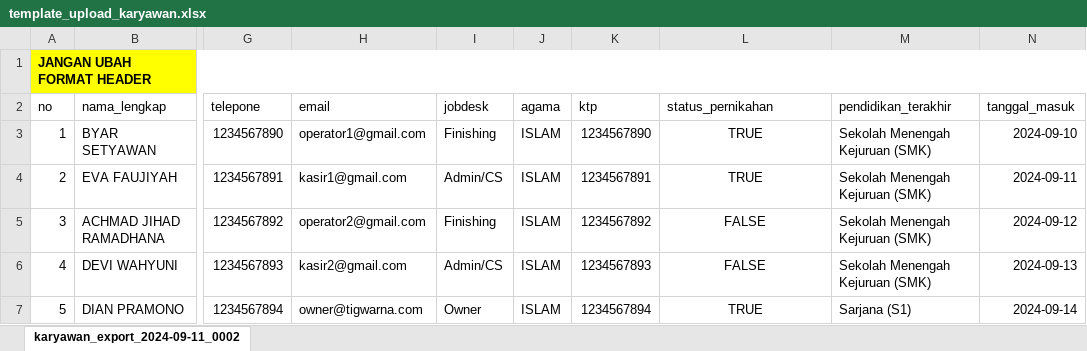
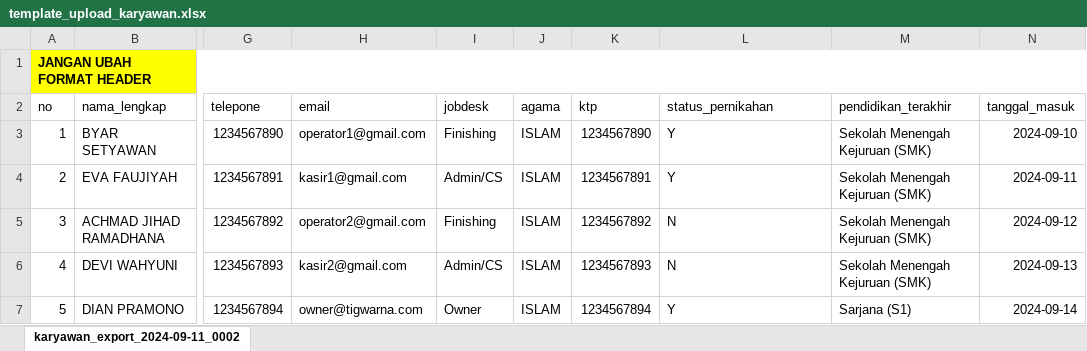
Before and after one commit to ghelgameshra/horizonposv2, an Excel workbook: public/template/template_upload_karyawan.xlsx, sheet karyawan_export_2024-09-11_0002, drawn as a sheet; only a part is shown, gaps mark what is left out; values as stored, in another font and other column widths than the file's, no borders; the diff names each change by its address in the sheet, - before the commit and + after, or states it on an @@ line.

Commit message:
feature: (export karyawan, edit karyawan), bug-fix: (cancel sales)

```diff
--- a/public/template/template_upload_karyawan.xlsx (sheet karyawan_export_2024-09-11_0002)
+++ b/public/template/template_upload_karyawan.xlsx (sheet karyawan_export_2024-09-11_0002)
-L3:L4 (status_pernikahan): TRUE
+L3:L4 (status_pernikahan): Y
-L3:L7 alignment: center
+L3:L7 alignment: left
-L5:L6 (status_pernikahan): FALSE
+L5:L6 (status_pernikahan): N
-L7 (status_pernikahan): TRUE
+L7 (status_pernikahan): Y
```
Also changed, not shown: 20 other files.
